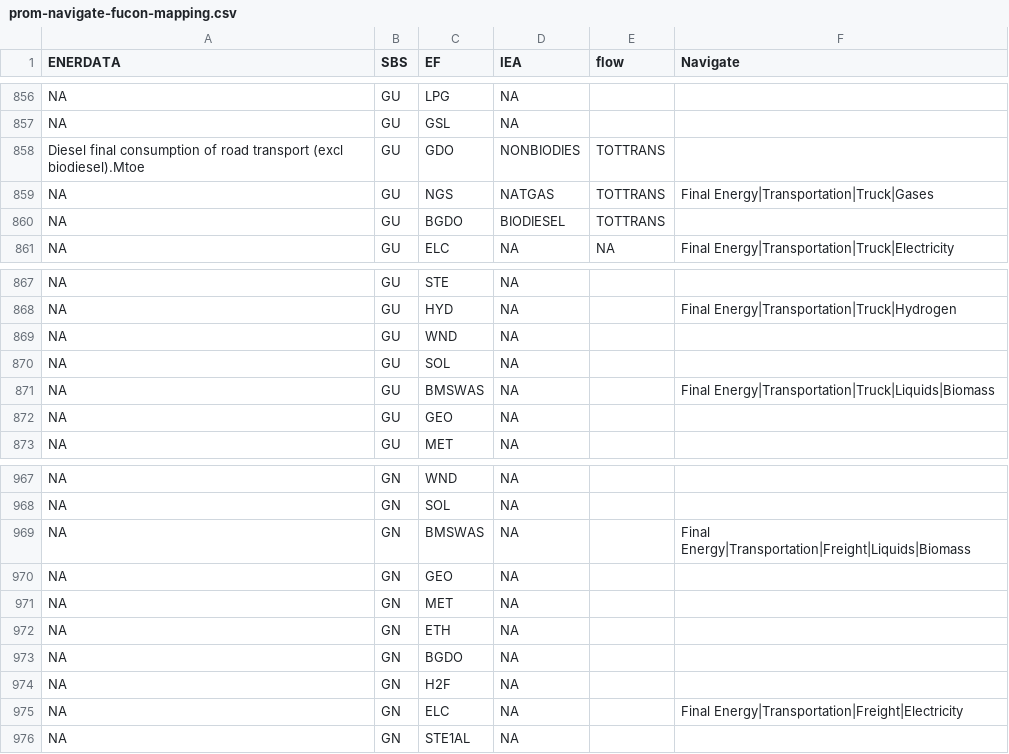
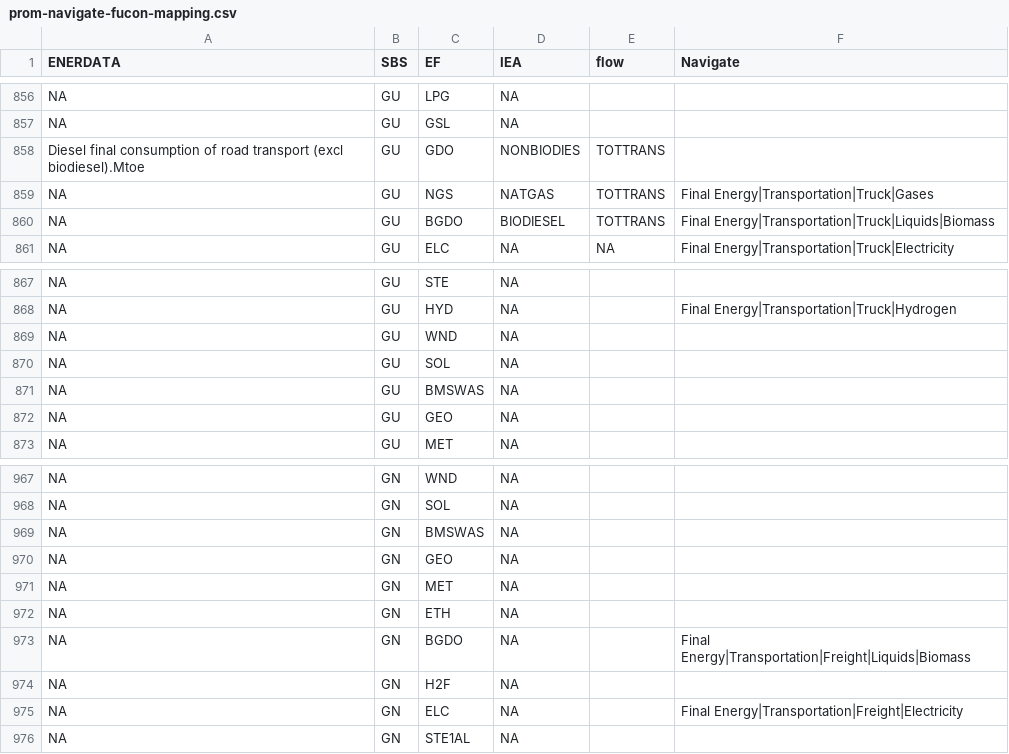
Before and after one commit to e3modelling/mrprom, a CSV file: inst/extdata/sectoral/prom-navigate-fucon-mapping.csv, drawn as a sheet; only a part is shown, gaps mark what is left out.

Commit message:
BMSWAS to BGDO NAVIGATE MAPPING, GU & GN

```diff
--- a/inst/extdata/sectoral/prom-navigate-fucon-mapping.csv
+++ b/inst/extdata/sectoral/prom-navigate-fucon-mapping.csv
@@ -859,3 +859,3 @@ Diesel final consumption of road transport (excl biodiesel).Mtoe,GU,GDO,NONBIODI
 NA,GU,NGS,NATGAS,TOTTRANS,Final Energy|Transportation|Truck|Gases
-NA,GU,BGDO,BIODIESEL,TOTTRANS,
+NA,GU,BGDO,BIODIESEL,TOTTRANS,Final Energy|Transportation|Truck|Liquids|Biomass
 NA,GU,ELC,NA,NA,Final Energy|Transportation|Truck|Electricity
@@ -870,3 +870,3 @@ NA,GU,WND,NA,,
 NA,GU,SOL,NA,,
-NA,GU,BMSWAS,NA,,Final Energy|Transportation|Truck|Liquids|Biomass
+NA,GU,BMSWAS,NA,,
 NA,GU,GEO,NA,,
@@ -968,3 +968,3 @@ NA,GN,WND,NA,,
 NA,GN,SOL,NA,,
-NA,GN,BMSWAS,NA,,Final Energy|Transportation|Freight|Liquids|Biomass
+NA,GN,BMSWAS,NA,,
 NA,GN,GEO,NA,,
@@ -972,3 +972,3 @@ NA,GN,MET,NA,,
 NA,GN,ETH,NA,,
-NA,GN,BGDO,NA,,
+NA,GN,BGDO,NA,,Final Energy|Transportation|Freight|Liquids|Biomass
 NA,GN,H2F,NA,,
```
Also changed, not shown: 1 other file.
